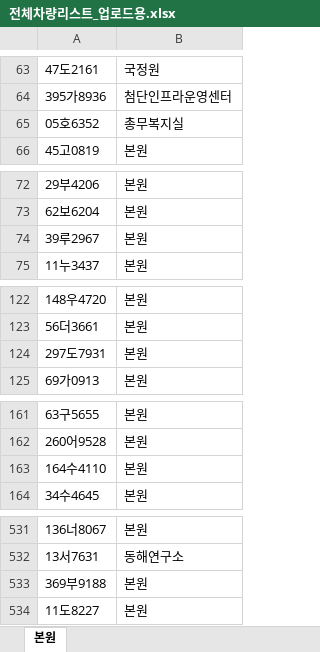
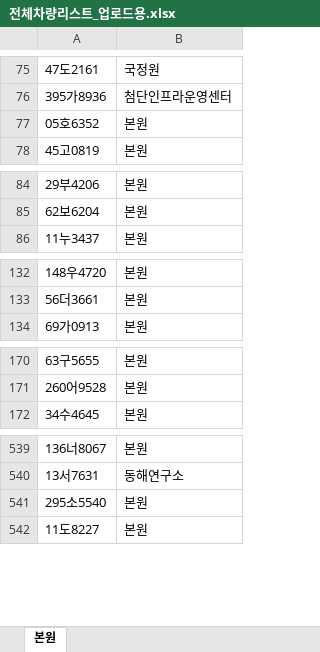
Before and after one commit to sayaki4444/carcheck_old, an Excel workbook: 전체차량리스트_업로드용.xlsx, sheet 본원, drawn as a sheet; only a part is shown, gaps mark what is left out; values as stored, in another font and other column widths than the file's, no borders; removed rows and columns are numbered as before the commit, all else as after; the diff covers the shown part only; the diff names each change by its address in the sheet, - before the commit and + after, or states it on an @@ line.

```diff
--- a/전체차량리스트_업로드용.xlsx (sheet 본원)
+++ b/전체차량리스트_업로드용.xlsx (sheet 본원)
-B77: 총무복지실
+B77: 본원
-row 74: 39루2967 | 본원
-row 124: 297도7931 | 본원
-row 163: 164수4110 | 본원
-A541: 369부9188
+A541: 295소5540
```
Also changed, not shown: 13 added rows, 2 removed rows and 3 edited cells elsewhere in this sheet, 제외리스트.xlsx.
